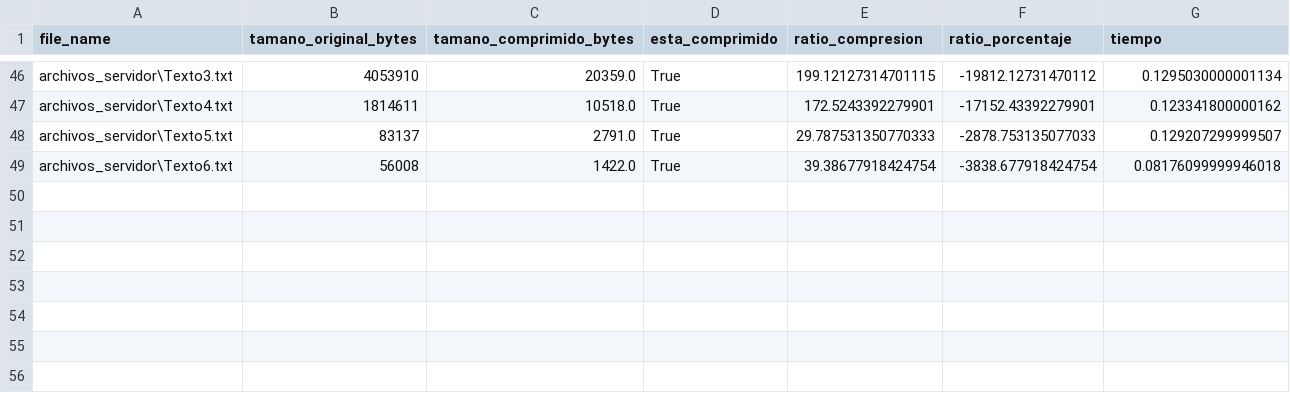
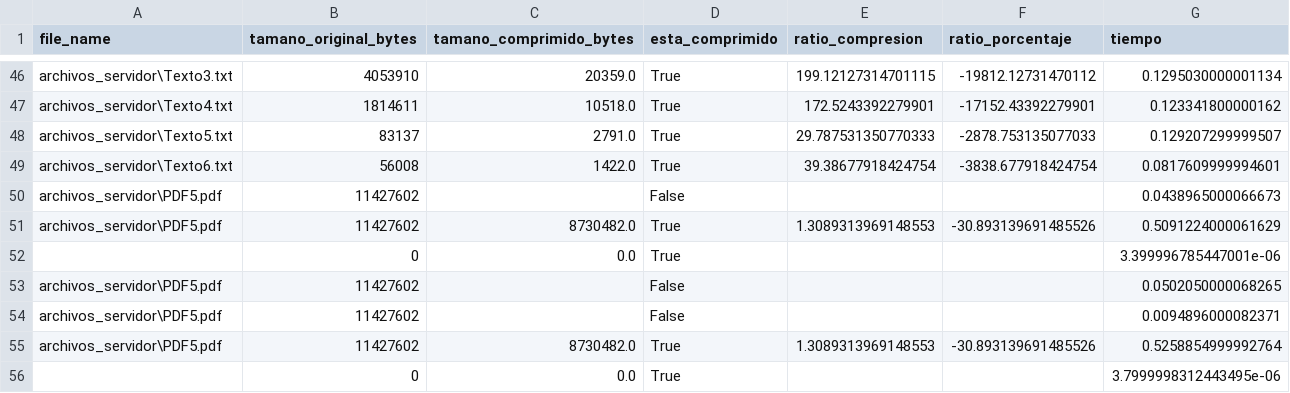
Before and after one commit to JuliKovalivker/TP-TDIV, a CSV file: archivo_compresion.csv, drawn as a sheet; only a part is shown, gaps mark what is left out.

```diff
--- a/archivo_compresion.csv
+++ b/archivo_compresion.csv
@@ -48,2 +48,9 @@ archivos_servidor\Texto4.txt,1814611,10518.0,True,172.5243392279901,-17152.43392
 archivos_servidor\Texto5.txt,83137,2791.0,True,29.787531350770333,-2878.753135077033,0.129207299999507
-archivos_servidor\Texto6.txt,56008,1422.0,True,39.38677918424754,-3838.677918424754,0.08176099999946018
+archivos_servidor\Texto6.txt,56008,1422.0,True,39.38677918424754,-3838.677918424754,0.0817609999994601
+archivos_servidor\PDF5.pdf,11427602,,False,,,0.0438965000066673
+archivos_servidor\PDF5.pdf,11427602,8730482.0,True,1.3089313969148553,-30.893139691485526,0.5091224000061629
+,0,0.0,True,,,3.399996785447001e-06
+archivos_servidor\PDF5.pdf,11427602,,False,,,0.0502050000068265
+archivos_servidor\PDF5.pdf,11427602,,False,,,0.0094896000082371
+archivos_servidor\PDF5.pdf,11427602,8730482.0,True,1.3089313969148553,-30.893139691485526,0.5258854999992764
+,0,0.0,True,,,3.7999998312443495e-06
```
Also changed, not shown: 2 other files.
